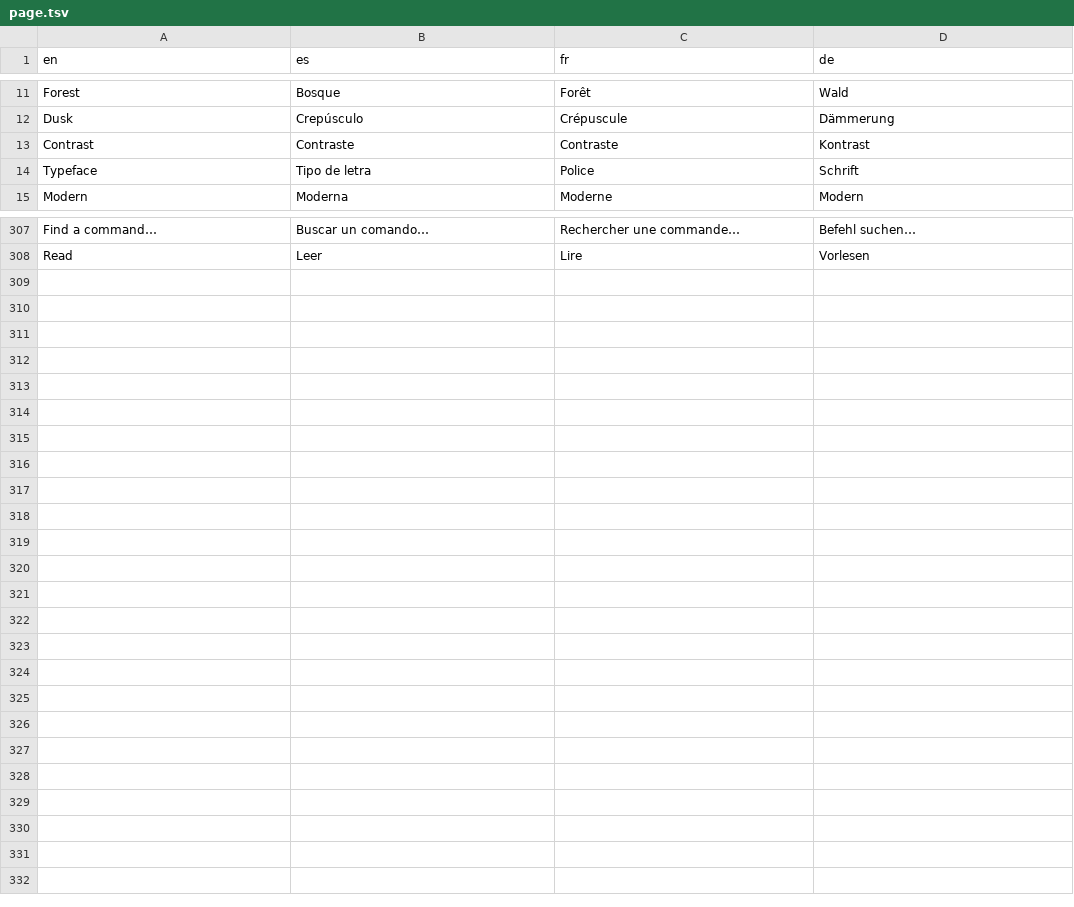
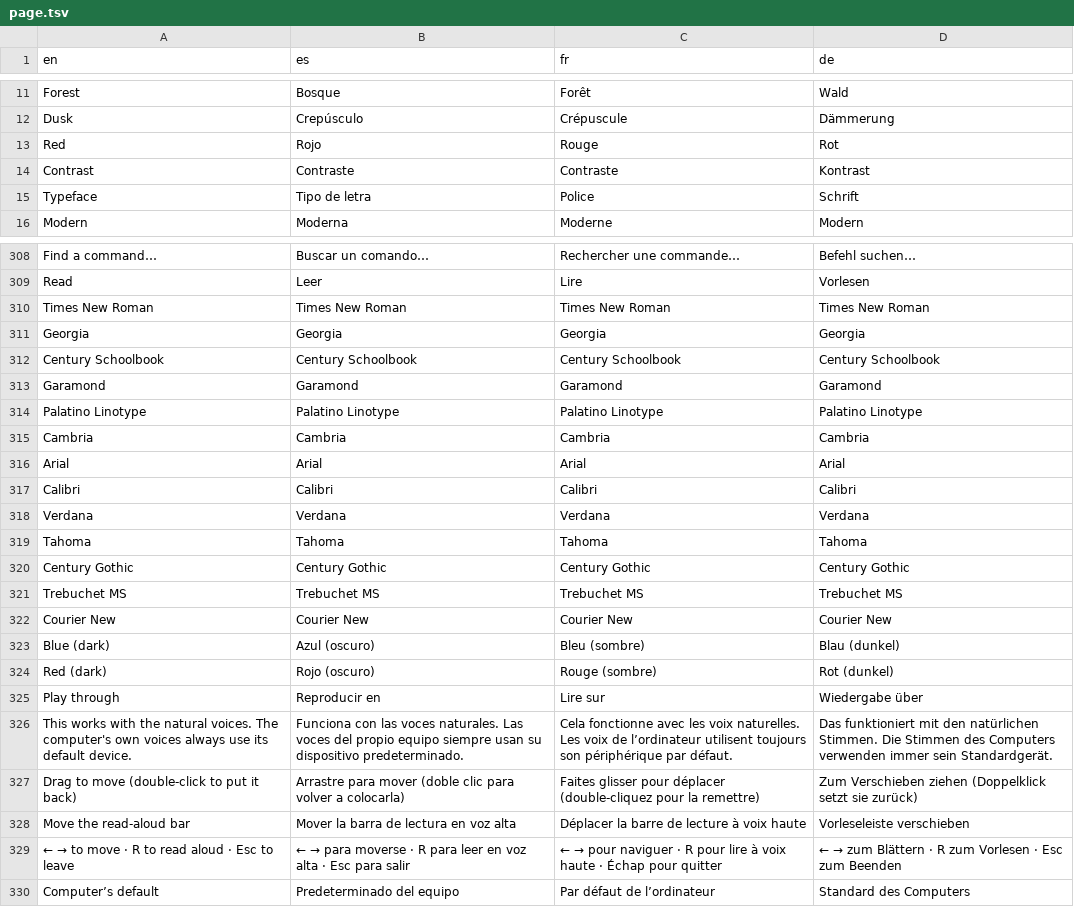
Before and after one commit to neogentrics/neo-markdown-reader, a TSV file: src/locales/source/page.tsv, drawn as a sheet; only a part is shown, gaps mark what is left out.

```diff
--- a/src/locales/source/page.tsv
+++ b/src/locales/source/page.tsv
@@ -12,2 +12,3 @@ Forest	Bosque	Forêt	Wald
 Dusk	Crepúsculo	Crépuscule	Dämmerung
+Red	Rojo	Rouge	Rot
 Contrast	Contraste	Contraste	Kontrast
@@ -308 +309,22 @@ Find a command…	Buscar un comando…	Rechercher une commande…	Befehl suchen
 Read	Leer	Lire	Vorlesen
+Times New Roman	Times New Roman	Times New Roman	Times New Roman
+Georgia	Georgia	Georgia	Georgia
+Century Schoolbook	Century Schoolbook	Century Schoolbook	Century Schoolbook
+Garamond	Garamond	Garamond	Garamond
+Palatino Linotype	Palatino Linotype	Palatino Linotype	Palatino Linotype
+Cambria	Cambria	Cambria	Cambria
+Arial	Arial	Arial	Arial
+Calibri	Calibri	Calibri	Calibri
+Verdana	Verdana	Verdana	Verdana
+Tahoma	Tahoma	Tahoma	Tahoma
+Century Gothic	Century Gothic	Century Gothic	Century Gothic
+Trebuchet MS	Trebuchet MS	Trebuchet MS	Trebuchet MS
+Courier New	Courier New	Courier New	Courier New
+Blue (dark)	Azul (oscuro)	Bleu (sombre)	Blau (dunkel)
+Red (dark)	Rojo (oscuro)	Rouge (sombre)	Rot (dunkel)
+Play through	Reproducir en	Lire sur	Wiedergabe über
+This works with the natural voices. The computer's own voices always use its default device.	Funciona con las voces naturales. Las voces del propio equipo siempre usan su dispositivo predeterminado.	Cela fonctionne avec les voix naturelles. Les voix de l’ordinateur utilisent toujours son périphérique par défaut.	Das funktioniert mit den natürlichen Stimmen. Die Stimmen des Computers verwenden immer sein Standardgerät.
+Drag to move (double-click to put it back)	Arrastre para mover (doble clic para volver a colocarla)	Faites glisser pour déplacer (double-cliquez pour la remettre)	Zum Verschieben ziehen (Doppelklick setzt sie zurück)
+Move the read-aloud bar	Mover la barra de lectura en voz alta	Déplacer la barre de lecture à voix haute	Vorleseleiste verschieben
+← → to move · R to read aloud · Esc to leave	← → para moverse · R para leer en voz alta · Esc para salir	← → pour naviguer · R pour lire à voix haute · Échap pour quitter	← → zum Blättern · R zum Vorlesen · Esc zum Beenden
+Computer’s default	Predeterminado del equipo	Par défaut de l’ordinateur	Standard des Computers
```
Also changed, not shown: src/locales/source/menus.tsv, 19 other files.
